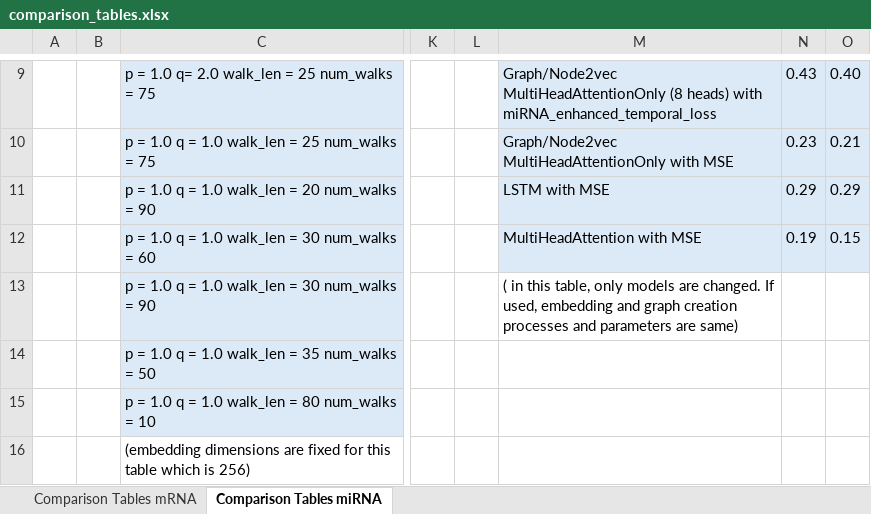
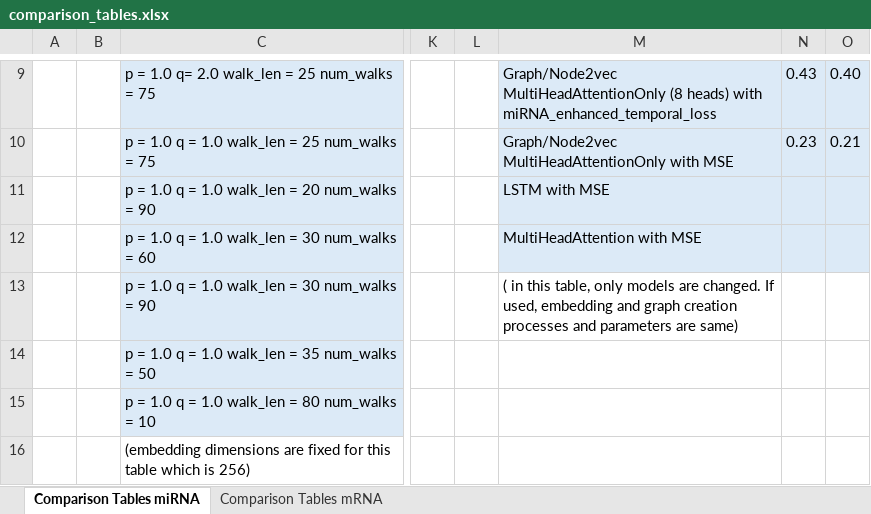
Before and after one commit to beyzoskaya/temporalHiC, an Excel workbook: comparison/comparison_tables.xlsx, sheet Comparison Tables miRNA, drawn as a sheet; only a part is shown, gaps mark what is left out; values as stored, in another font and other column widths than the file's, no borders; the diff names each change by its address in the sheet, - before the commit and + after, or states it on an @@ line.

Commit message:
comparison models for mRNA/miRNA done

```diff
--- a/comparison/comparison_tables.xlsx (sheet Comparison Tables miRNA)
+++ b/comparison/comparison_tables.xlsx (sheet Comparison Tables miRNA)
@@ sheet tab order changed: Comparison Tables miRNA | Comparison Tables mRNA @@
-N11: 0.29
+N11: (empty)
-O11: 0.29
+O11: (empty)
-N12: 0.19
+N12: (empty)
-O12: 0.15
+O12: (empty)
```
Also changed, not shown: 6 other files.
